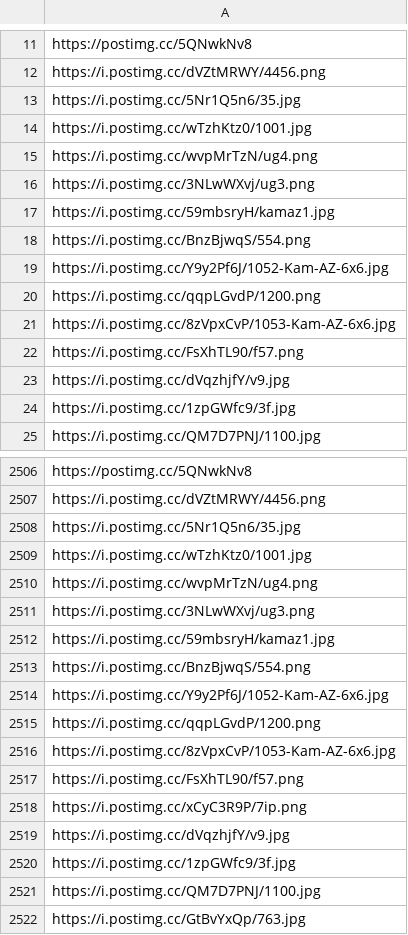
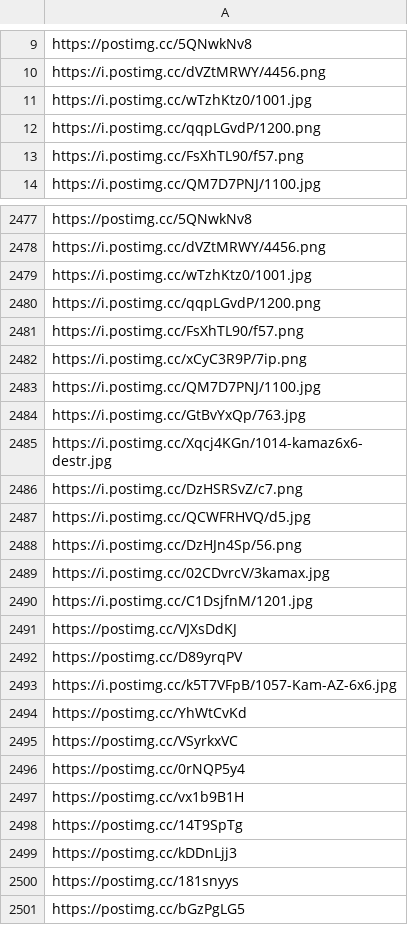
Before and after one commit to MaxBeck2000/DE_Portfolio, a CSV file: Russian_Losses/urls_without_dates.csv, drawn as a sheet; only a part is shown, gaps mark what is left out; the shorter side is filled out with more unchanged rows; the diff covers the shown part only.

```diff
--- a/Russian_Losses/urls_without_dates.csv
+++ b/Russian_Losses/urls_without_dates.csv
@@ -12,14 +10,5 @@ https://postimg.cc/5QNwkNv8
 https://i.postimg.cc/dVZtMRWY/4456.png
-https://i.postimg.cc/5Nr1Q5n6/35.jpg
 https://i.postimg.cc/wTzhKtz0/1001.jpg
-https://i.postimg.cc/wvpMrTzN/ug4.png
-https://i.postimg.cc/3NLwWXvj/ug3.png
-https://i.postimg.cc/59mbsryH/kamaz1.jpg
-https://i.postimg.cc/BnzBjwqS/554.png
-https://i.postimg.cc/Y9y2Pf6J/1052-Kam-AZ-6x6.jpg
 https://i.postimg.cc/qqpLGvdP/1200.png
-https://i.postimg.cc/8zVpxCvP/1053-Kam-AZ-6x6.jpg
 https://i.postimg.cc/FsXhTL90/f57.png
-https://i.postimg.cc/dVqzhjfY/v9.jpg
-https://i.postimg.cc/1zpGWfc9/3f.jpg
 https://i.postimg.cc/QM7D7PNJ/1100.jpg
@@ -2507,15 +2478,6 @@ https://postimg.cc/5QNwkNv8
 https://i.postimg.cc/dVZtMRWY/4456.png
-https://i.postimg.cc/5Nr1Q5n6/35.jpg
 https://i.postimg.cc/wTzhKtz0/1001.jpg
-https://i.postimg.cc/wvpMrTzN/ug4.png
-https://i.postimg.cc/3NLwWXvj/ug3.png
-https://i.postimg.cc/59mbsryH/kamaz1.jpg
-https://i.postimg.cc/BnzBjwqS/554.png
-https://i.postimg.cc/Y9y2Pf6J/1052-Kam-AZ-6x6.jpg
 https://i.postimg.cc/qqpLGvdP/1200.png
-https://i.postimg.cc/8zVpxCvP/1053-Kam-AZ-6x6.jpg
 https://i.postimg.cc/FsXhTL90/f57.png
 https://i.postimg.cc/xCyC3R9P/7ip.png
-https://i.postimg.cc/dVqzhjfY/v9.jpg
-https://i.postimg.cc/1zpGWfc9/3f.jpg
 https://i.postimg.cc/QM7D7PNJ/1100.jpg
```
Also changed, not shown: 36 removed rows elsewhere in this file, Russian_Losses/extracted_image_dates.csv, 1 other file.
